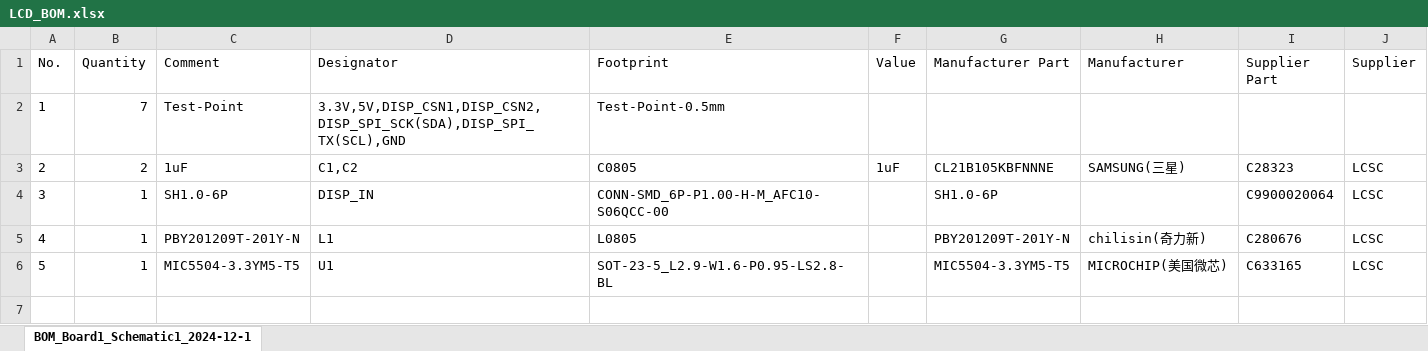
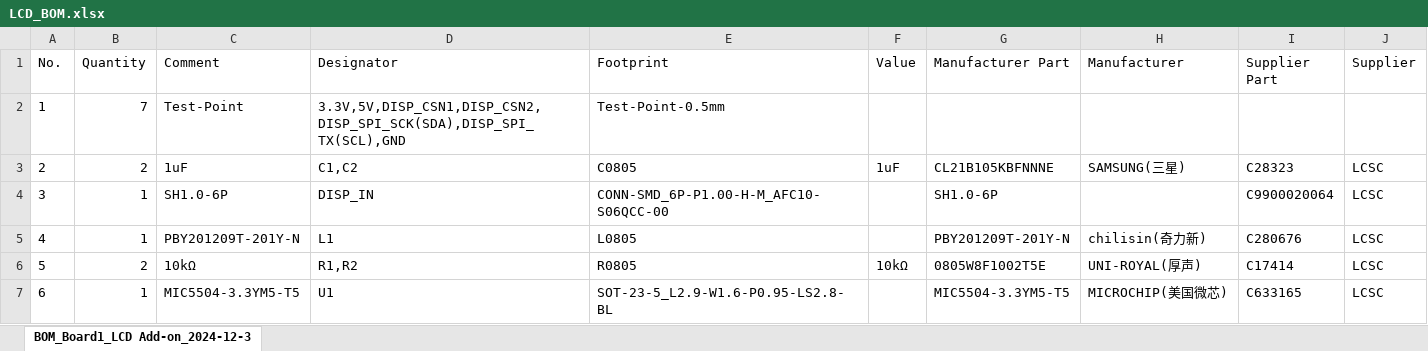
Before and after one commit to Darkone83/ModXo-Basic, an Excel workbook: Addons/LCD 3.3V/LCD_BOM.xlsx, sheet BOM_Board1_LCD Add-on_2024-12-3, drawn as a sheet; values as stored, in another font and other column widths than the file's, no borders; addresses are those after the commit; the diff names each change by its address in the sheet, - before the commit and + after, or states it on an @@ line.

```diff
--- a/Addons/LCD 3.3V/LCD_BOM.xlsx (sheet BOM_Board1_LCD Add-on_2024-12-3)
+++ b/Addons/LCD 3.3V/LCD_BOM.xlsx (sheet BOM_Board1_LCD Add-on_2024-12-3)
-sheet tab: BOM_Board1_Schematic1_2024-12-1
+sheet tab: BOM_Board1_LCD Add-on_2024-12-3
+row 6: 5 | 2 | 10kΩ | R1,R2 | R0805 | 10kΩ | 0805W8F1002T5E | UNI-ROYAL(厚声) | C17414 | LCSC
@@ column A (No.) renumbered from row 7 down @@
```
Also changed, not shown: Addons/LCD 3.3V/LCD_PickAndPlace.xlsx, 5 other files.
